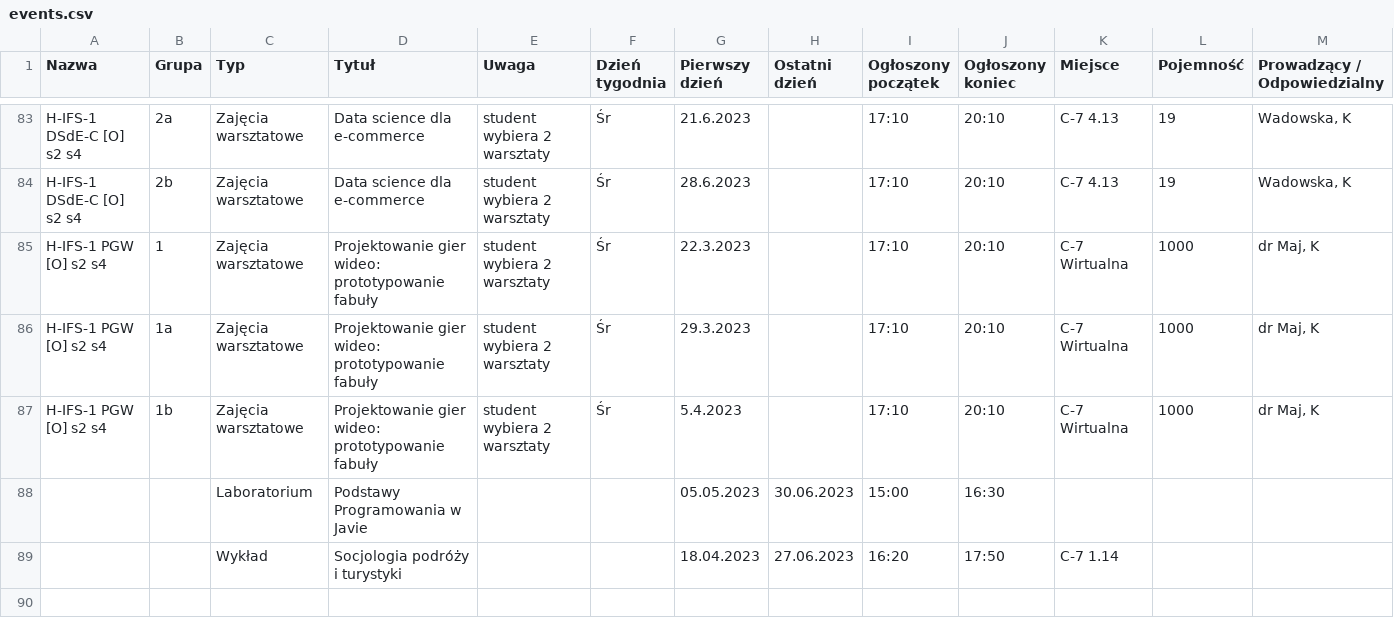
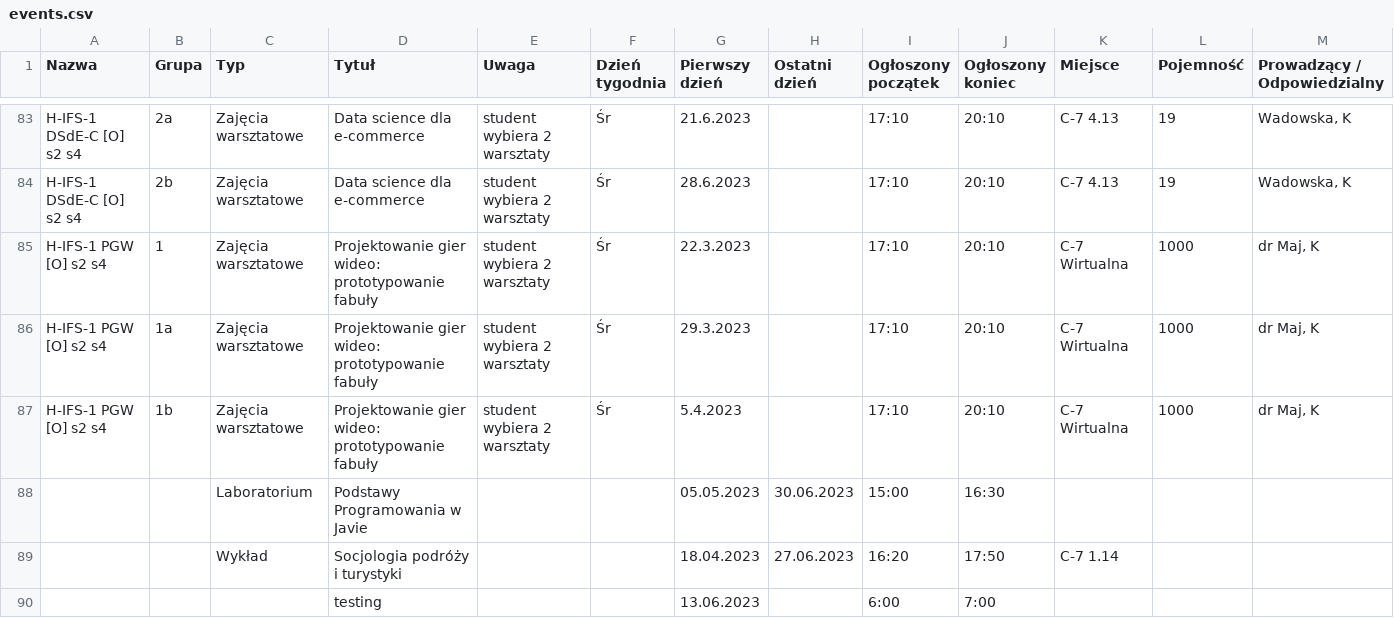
Before and after one commit to tzpyrope/mitp-project, a CSV file: source/events.csv, drawn as a sheet; only a part is shown, gaps mark what is left out; rows hold the shown columns only; the diff names each change by its address in the sheet, - before the commit and + after, or states it on an @@ line.

```diff
--- a/source/events.csv
+++ b/source/events.csv
+row 90:  |  |  | testing |  |  | 13.06.2023 |  | 6:00 | 7:00
```
Also changed, not shown: 4 other files.
